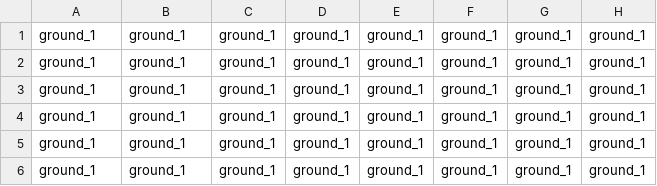
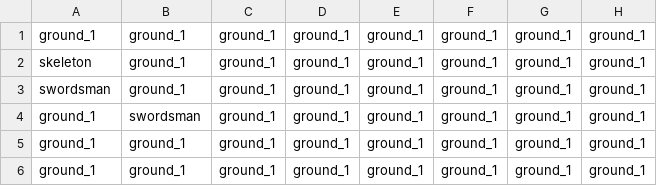
Before and after one commit to barnabas-kalydy/Turn-Based-Strategy-Game, a CSV file: src/main/resources/maps/2/map_2.csv, drawn as a sheet; only a part is shown; the diff names each change by its address in the sheet, - before the commit and + after, or states it on an @@ line.

```diff
--- a/src/main/resources/maps/2/map_2.csv
+++ b/src/main/resources/maps/2/map_2.csv
-A2: ground_1
+A2: skeleton
-A3: ground_1
+A3: swordsman
-B4: ground_1
+B4: swordsman
```
Also changed, not shown: 3 other files.
